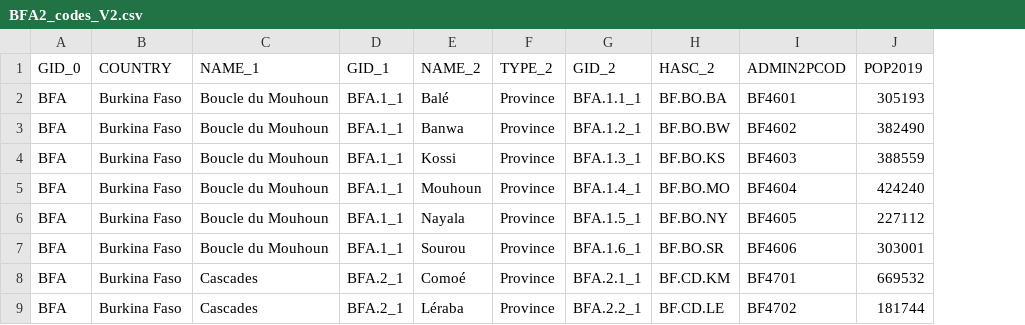
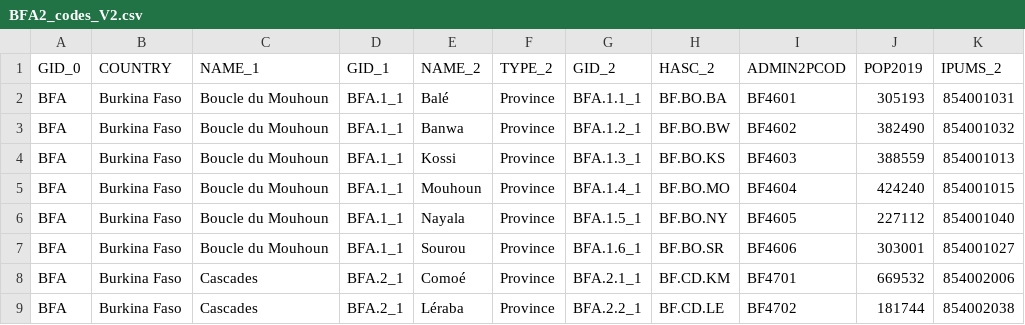
Before and after one commit to EE-CIST/GEO-ADMIN-2023, a CSV file: BFA/BFA2_codes_V2.csv, drawn as a sheet; only a part is shown; the diff names each change by its address in the sheet, - before the commit and + after, or states it on an @@ line.

```diff
--- a/BFA/BFA2_codes_V2.csv
+++ b/BFA/BFA2_codes_V2.csv
+column K (IPUMS_2), rows 2-9: 854001031 | 854001032 | 854001013 | 854001015 | 854001040 | 854001027 | 854002006 | 854002038
```
Also changed, not shown: BEN/BEN2_codes_V2.csv, MLI/MLI2_codes_V2.csv, 10 other files.
